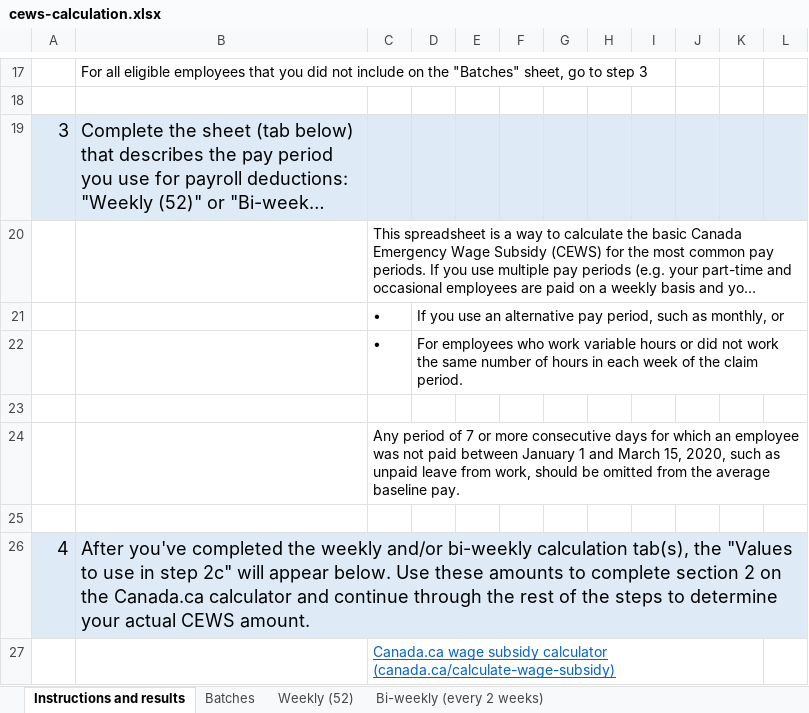
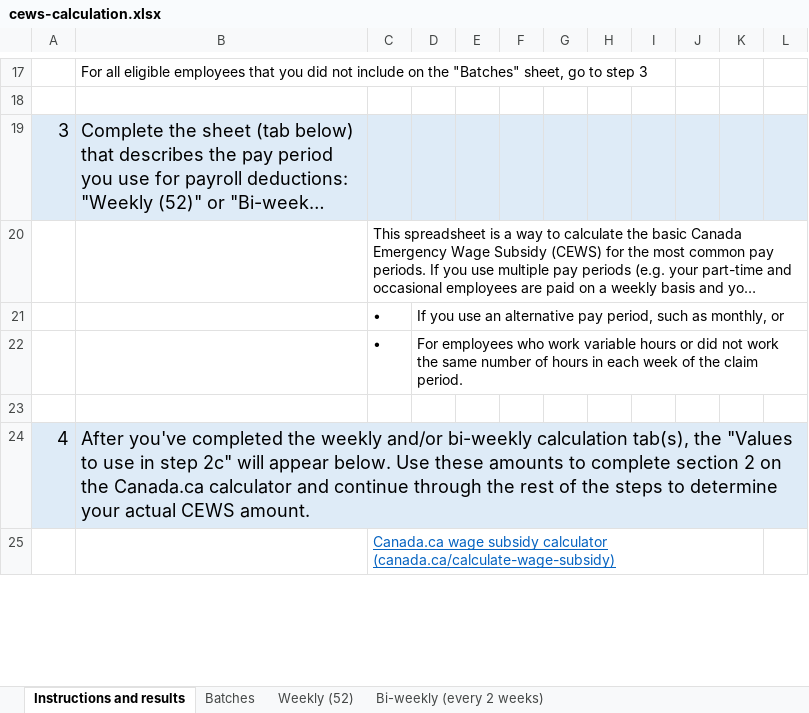
Before and after one commit to gc-proto/wayfinding-orientation, an Excel workbook: proto/wage-subsidy/cews-calculation.xlsx, sheet Instructions and results, drawn as a sheet; only a part is shown, gaps mark what is left out; long unchanged cells end in …; values as stored, in another font and other column widths than the file's, no borders; the diff names each change by its address in the sheet, - before the commit and + after, or states it on an @@ line.

```diff
--- a/proto/wage-subsidy/cews-calculation.xlsx (sheet Instructions and results)
+++ b/proto/wage-subsidy/cews-calculation.xlsx (sheet Instructions and results)
-row 24:  |  | Any period of 7 or more consecutive days for which an employee was not paid between January 1 and March 15, 2020, such as unpaid leave from work, should be omitted from the average baseline pay.
-row 25: (empty)
```
Also changed, not shown: sheet Bi-weekly (every 2 weeks), sheet Weekly (52).
